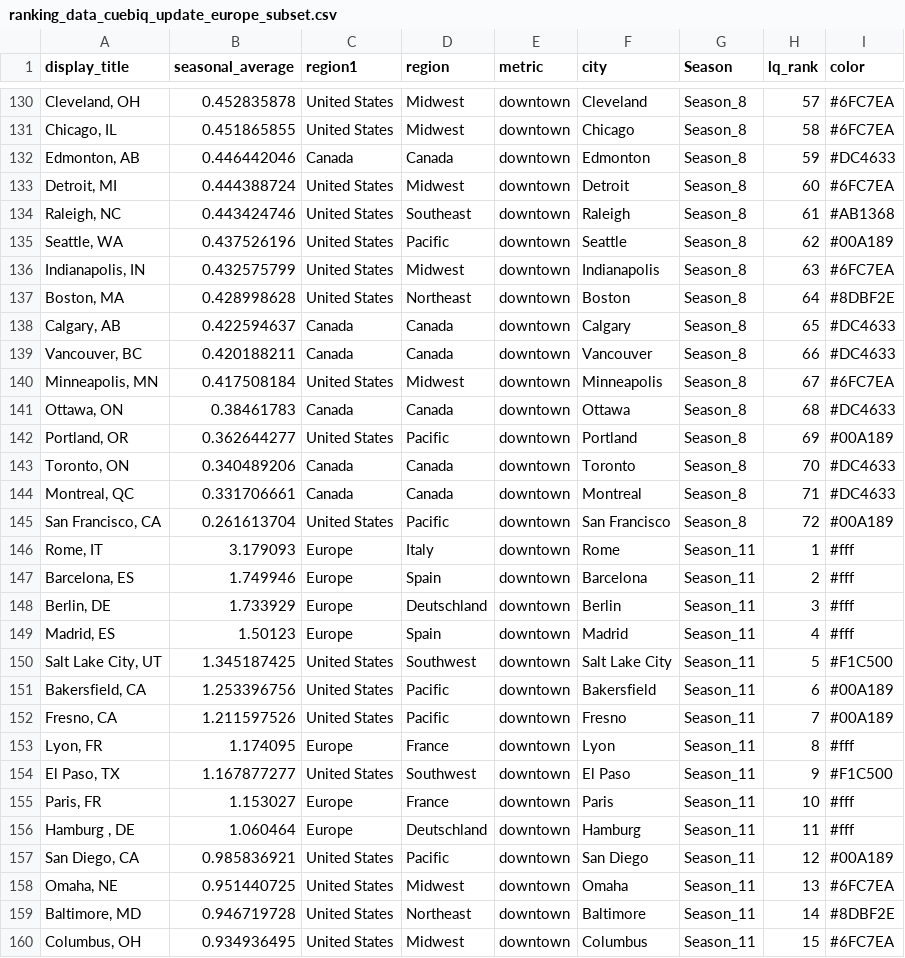
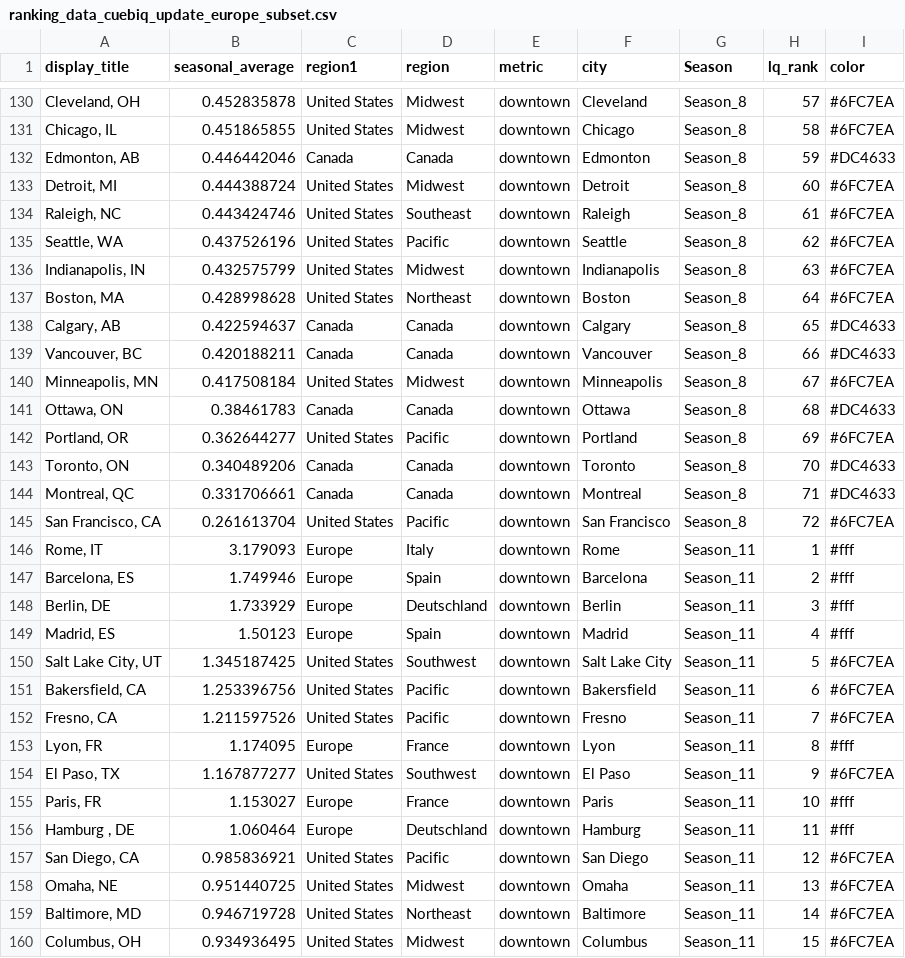
Before and after one commit to schoolofcities/downtown-recovery, a CSV file: docs/ranking_data_cuebiq_update_europe_subset.csv, drawn as a sheet; only a part is shown, gaps mark what is left out; the diff covers the shown part only; the diff names each change by its address in the sheet, - before the commit and + after, or states it on an @@ line.

Commit message:
get euro ranking plot working, update colour

```diff
--- a/docs/ranking_data_cuebiq_update_europe_subset.csv
+++ b/docs/ranking_data_cuebiq_update_europe_subset.csv
-I134 (color): #AB1368
+I134 (color): #6FC7EA
-I135 (color): #00A189
+I135 (color): #6FC7EA
-I137 (color): #8DBF2E
+I137 (color): #6FC7EA
-I142 (color): #00A189
+I142 (color): #6FC7EA
-I145 (color): #00A189
+I145 (color): #6FC7EA
-I150 (color): #F1C500
+I150 (color): #6FC7EA
-I151:I152 (color): #00A189
+I151:I152 (color): #6FC7EA
-I154 (color): #F1C500
+I154 (color): #6FC7EA
-I157 (color): #00A189
+I157 (color): #6FC7EA
-I159 (color): #8DBF2E
+I159 (color): #6FC7EA
```
Also changed, not shown: 145 edited cells elsewhere in this file, 1 other file.
